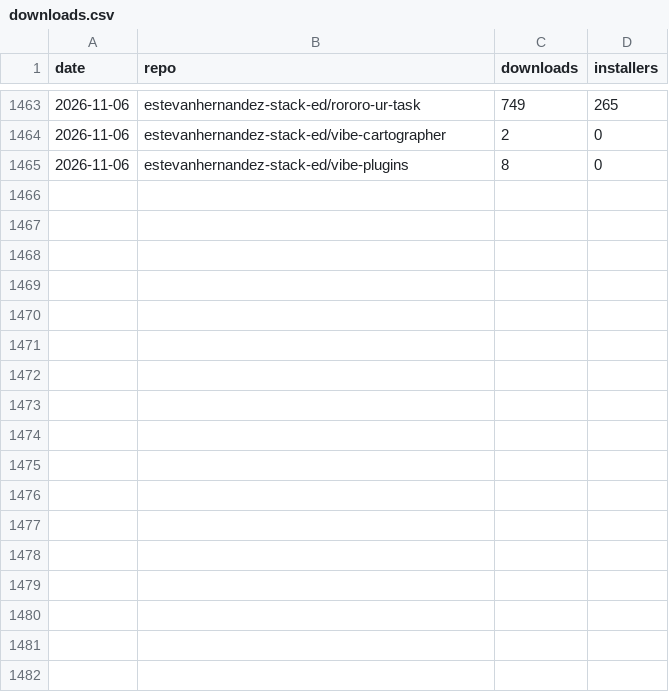
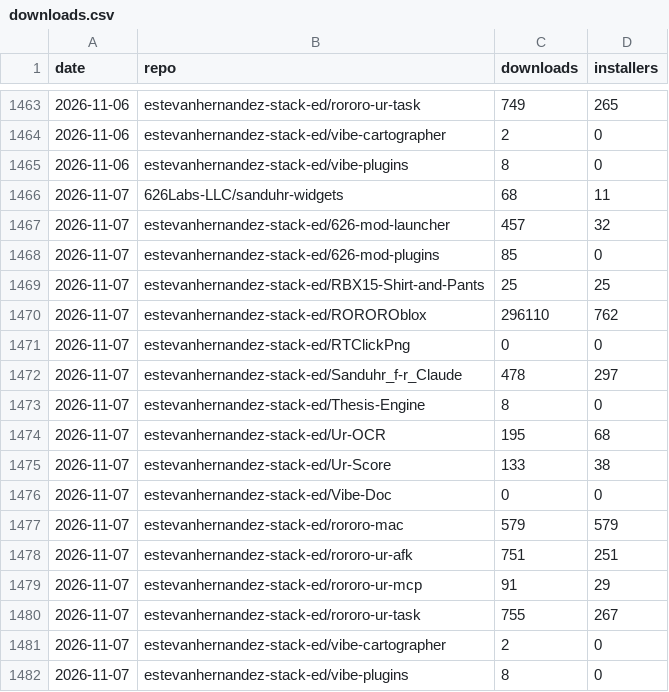
Before and after one commit to 626Labs-LLC/626Labs-LLC.github.io, a CSV file: data/downloads.csv, drawn as a sheet; only a part is shown, gaps mark what is left out.

```diff
--- a/data/downloads.csv
+++ b/data/downloads.csv
@@ -1465 +1465,18 @@ date,repo,downloads,installers
 2026-11-06,estevanhernandez-stack-ed/vibe-plugins,8,0
+2026-11-07,626Labs-LLC/sanduhr-widgets,68,11
+2026-11-07,estevanhernandez-stack-ed/626-mod-launcher,457,32
+2026-11-07,estevanhernandez-stack-ed/626-mod-plugins,85,0
+2026-11-07,estevanhernandez-stack-ed/RBX15-Shirt-and-Pants,25,25
+2026-11-07,estevanhernandez-stack-ed/ROROROblox,296110,762
+2026-11-07,estevanhernandez-stack-ed/RTClickPng,0,0
+2026-11-07,estevanhernandez-stack-ed/Sanduhr_f-r_Claude,478,297
+2026-11-07,estevanhernandez-stack-ed/Thesis-Engine,8,0
+2026-11-07,estevanhernandez-stack-ed/Ur-OCR,195,68
+2026-11-07,estevanhernandez-stack-ed/Ur-Score,133,38
+2026-11-07,estevanhernandez-stack-ed/Vibe-Doc,0,0
+2026-11-07,estevanhernandez-stack-ed/rororo-mac,579,579
+2026-11-07,estevanhernandez-stack-ed/rororo-ur-afk,751,251
+2026-11-07,estevanhernandez-stack-ed/rororo-ur-mcp,91,29
+2026-11-07,estevanhernandez-stack-ed/rororo-ur-task,755,267
+2026-11-07,estevanhernandez-stack-ed/vibe-cartographer,2,0
+2026-11-07,estevanhernandez-stack-ed/vibe-plugins,8,0
```
Also changed, not shown: 1 other file.
